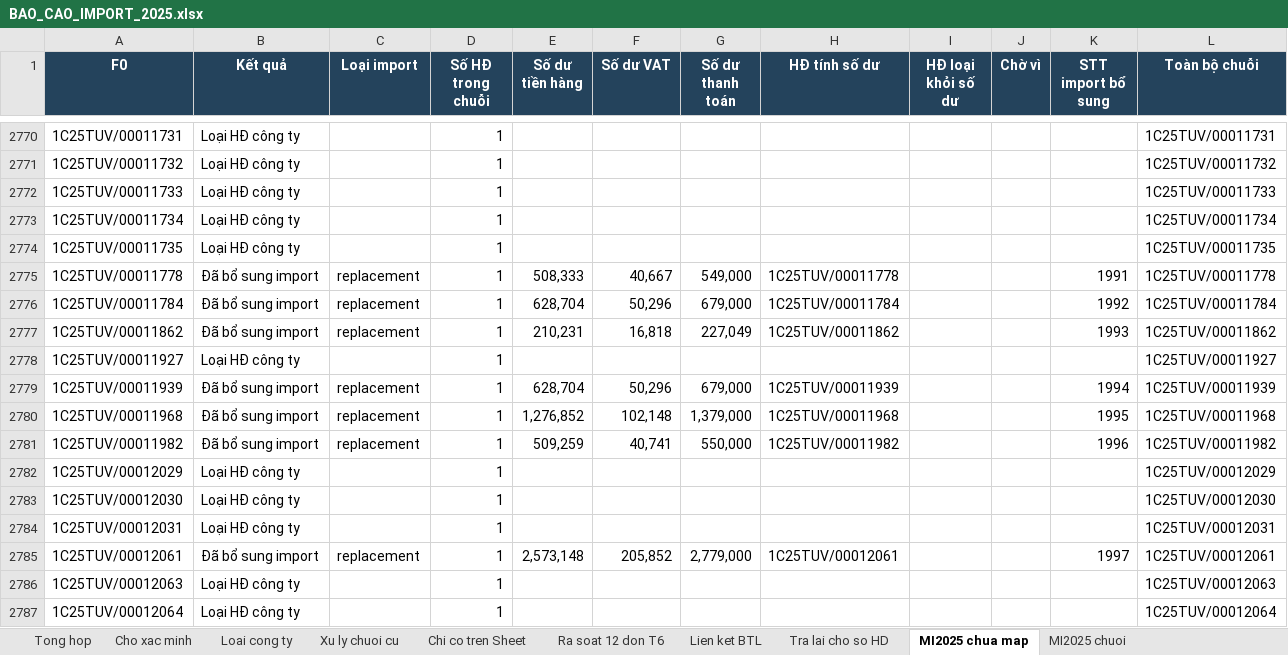
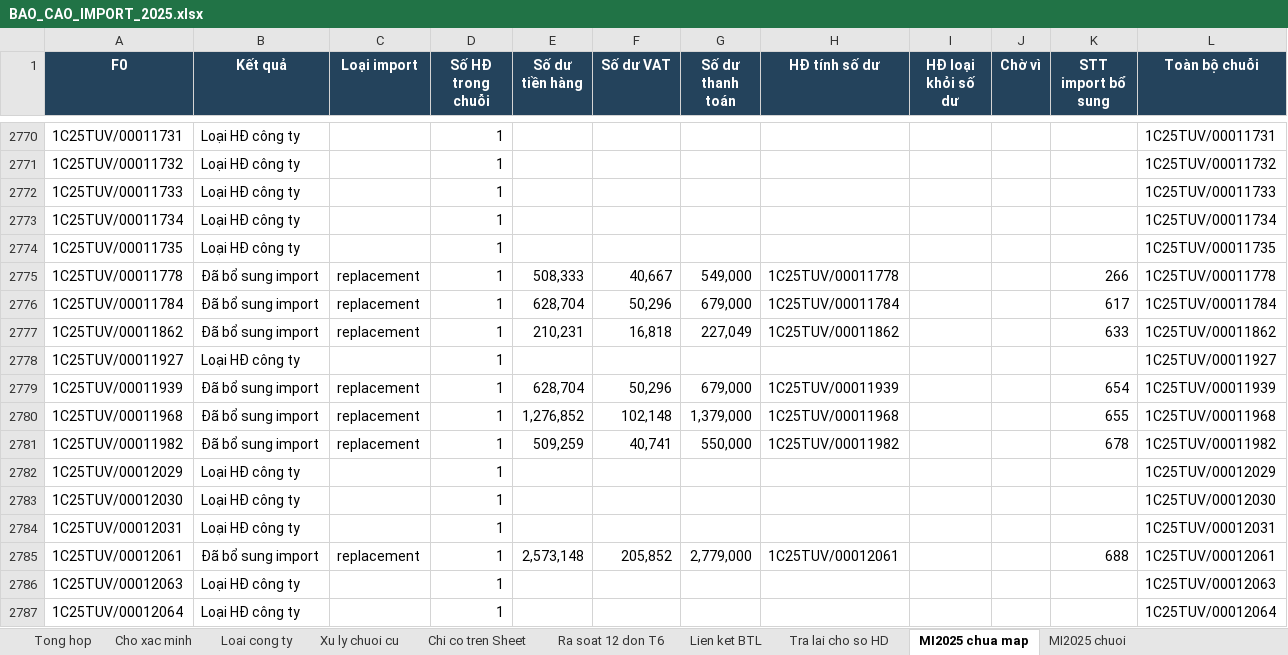
Before and after one commit to vansang2409/UVG, an Excel workbook: outputs/import-2025-20261109/deliverables/BAO_CAO_IMPORT_2025.xlsx, sheet MI2025 chua map, drawn as a sheet; only a part is shown, gaps mark what is left out; values as stored, in another font and other column widths than the file's, no borders; table styles not drawn; the diff covers the shown part only; the diff names each change by its address in the sheet, - before the commit and + after, or states it on an @@ line.

```diff
--- a/outputs/import-2025-20261109/deliverables/BAO_CAO_IMPORT_2025.xlsx (sheet MI2025 chua map)
+++ b/outputs/import-2025-20261109/deliverables/BAO_CAO_IMPORT_2025.xlsx (sheet MI2025 chua map)
-K2775 (STT import bổ sung): 1991
+K2775 (STT import bổ sung): 266
-K2776 (STT import bổ sung): 1992
+K2776 (STT import bổ sung): 617
-K2777 (STT import bổ sung): 1993
+K2777 (STT import bổ sung): 633
-K2779 (STT import bổ sung): 1994
+K2779 (STT import bổ sung): 654
-K2780 (STT import bổ sung): 1995
+K2780 (STT import bổ sung): 655
-K2781 (STT import bổ sung): 1996
+K2781 (STT import bổ sung): 678
-K2785 (STT import bổ sung): 1997
+K2785 (STT import bổ sung): 688
```
Also changed, not shown: 326 edited cells elsewhere in this sheet, sheet Cho xac minh, sheet Xu ly chuoi cu, sheet Tong hop, sheet Bieu tang - KT check, sheet Loai cong ty, outputs/import-2025-20261109/deliverables/IMPORT_THAY_THE_VE_0_2025.xlsx, 34 other files.
